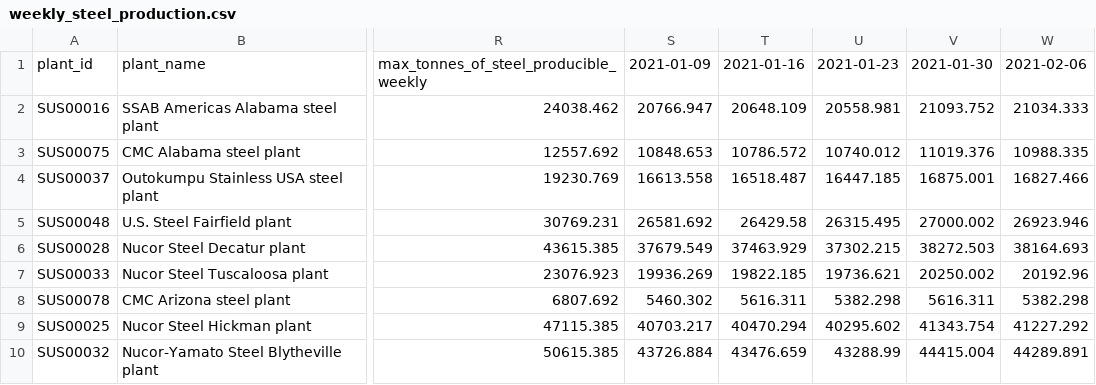
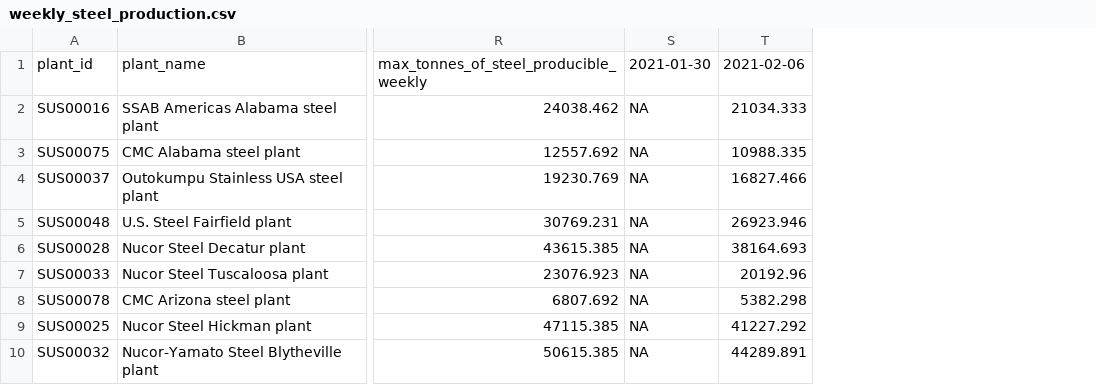
Before and after one commit to steeltracker/carbon-analysis, a CSV file: output-data/weekly_steel_production.csv, drawn as a sheet; only a part is shown, gaps mark what is left out; removed rows and columns are numbered as before the commit, all else as after; the diff names each change by its address in the sheet, - before the commit and + after, or states it on an @@ line.

```diff
--- a/output-data/weekly_steel_production.csv
+++ b/output-data/weekly_steel_production.csv
-column S, rows 1-10: 2021-01-09 | 20766.947 | 10848.653 | 16613.558 | 26581.692 | 37679.549 | 19936.269 | 5460.302 | 40703.217 | 43726.884
-column T, rows 1-10: 2021-01-16 | 20648.109 | 10786.572 | 16518.487 | 26429.58 | 37463.929 | 19822.185 | 5616.311 | 40470.294 | 43476.659
-column U, rows 1-10: 2021-01-23 | 20558.981 | 10740.012 | 16447.185 | 26315.495 | 37302.215 | 19736.621 | 5382.298 | 40295.602 | 43288.99
-column V, rows 1-10: 2021-01-30 | 21093.752 | 11019.376 | 16875.001 | 27000.002 | 38272.503 | 20250.002 | 5616.311 | 41343.754 | 44415.004
+column S, rows 1-10: 2021-01-30 | NA | NA | NA | NA | NA | NA | NA | NA | NA
```
Also changed, not shown: output-data/2021_steel_plant_emissions_and_productions.csv, output-data/weekly_scope2_plant_emissions_2021.csv, 5 other files.
